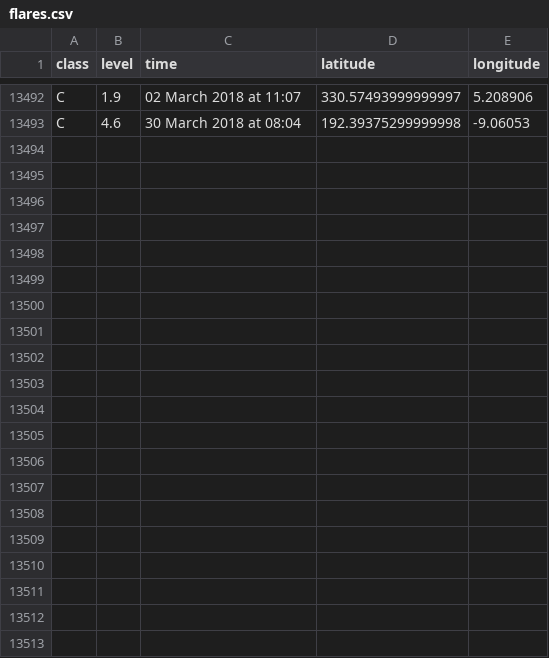
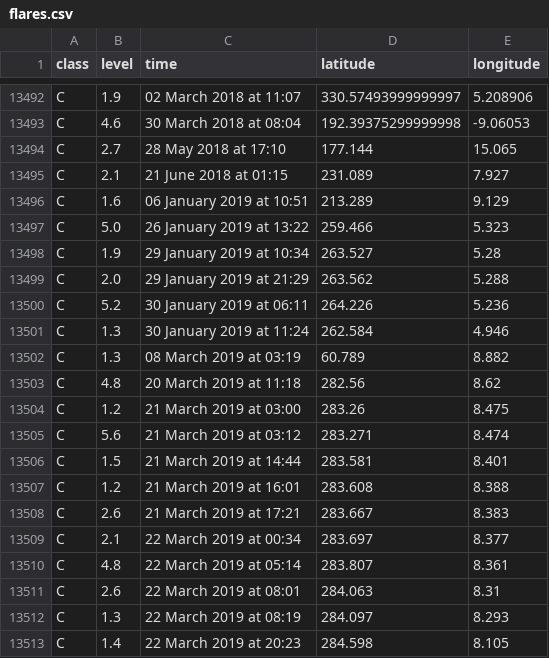
Before and after one commit to mbobra/mapping-solar-flares, a CSV file: flares.csv, drawn as a sheet; only a part is shown, gaps mark what is left out; the diff names each change by its address in the sheet, - before the commit and + after, or states it on an @@ line.

```diff
--- a/flares.csv
+++ b/flares.csv
+row 13494: C | 2.7 | 28 May 2018 at 17:10 | 177.144 | 15.065
+row 13495: C | 2.1 | 21 June 2018 at 01:15 | 231.089 | 7.927
+row 13496: C | 1.6 | 06 January 2019 at 10:51 | 213.289 | 9.129
+row 13497: C | 5.0 | 26 January 2019 at 13:22 | 259.466 | 5.323
+row 13498: C | 1.9 | 29 January 2019 at 10:34 | 263.527 | 5.28
+row 13499: C | 2.0 | 29 January 2019 at 21:29 | 263.562 | 5.288
+row 13500: C | 5.2 | 30 January 2019 at 06:11 | 264.226 | 5.236
+row 13501: C | 1.3 | 30 January 2019 at 11:24 | 262.584 | 4.946
+row 13502: C | 1.3 | 08 March 2019 at 03:19 | 60.789 | 8.882
+row 13503: C | 4.8 | 20 March 2019 at 11:18 | 282.56 | 8.62
+row 13504: C | 1.2 | 21 March 2019 at 03:00 | 283.26 | 8.475
+row 13505: C | 5.6 | 21 March 2019 at 03:12 | 283.271 | 8.474
+row 13506: C | 1.5 | 21 March 2019 at 14:44 | 283.581 | 8.401
+row 13507: C | 1.2 | 21 March 2019 at 16:01 | 283.608 | 8.388
+row 13508: C | 2.6 | 21 March 2019 at 17:21 | 283.667 | 8.383
+row 13509: C | 2.1 | 22 March 2019 at 00:34 | 283.697 | 8.377
+row 13510: C | 4.8 | 22 March 2019 at 05:14 | 283.807 | 8.361
+row 13511: C | 2.6 | 22 March 2019 at 08:01 | 284.063 | 8.31
+row 13512: C | 1.3 | 22 March 2019 at 08:19 | 284.097 | 8.293
+row 13513: C | 1.4 | 22 March 2019 at 20:23 | 284.598 | 8.105
```
Also changed, not shown: cflares.csv, xflares.csv, 3 other files.
